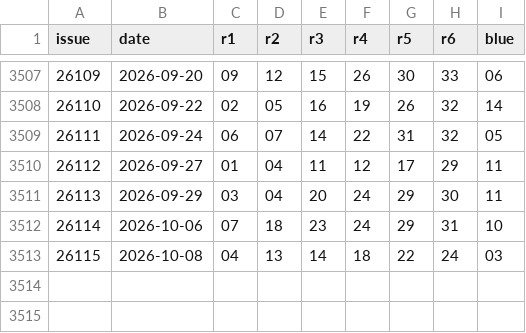
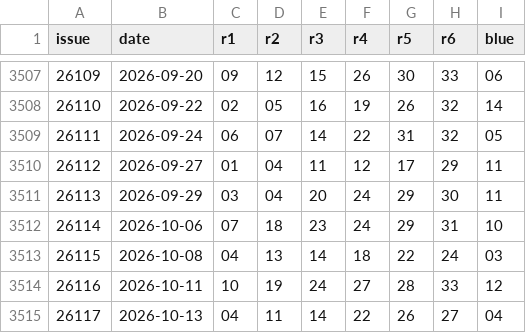
Before and after one commit to zyxof2016/lottery-ssq, a CSV file: data/ssq.csv, drawn as a sheet; only a part is shown, gaps mark what is left out; the diff names each change by its address in the sheet, - before the commit and + after, or states it on an @@ line.

```diff
--- a/data/ssq.csv
+++ b/data/ssq.csv
+row 3514: 26116 | 2026-10-11 | 10 | 19 | 24 | 27 | 28 | 33 | 12
+row 3515: 26117 | 2026-10-13 | 04 | 11 | 14 | 22 | 26 | 27 | 04
```
Also changed, not shown: 35 other files.
